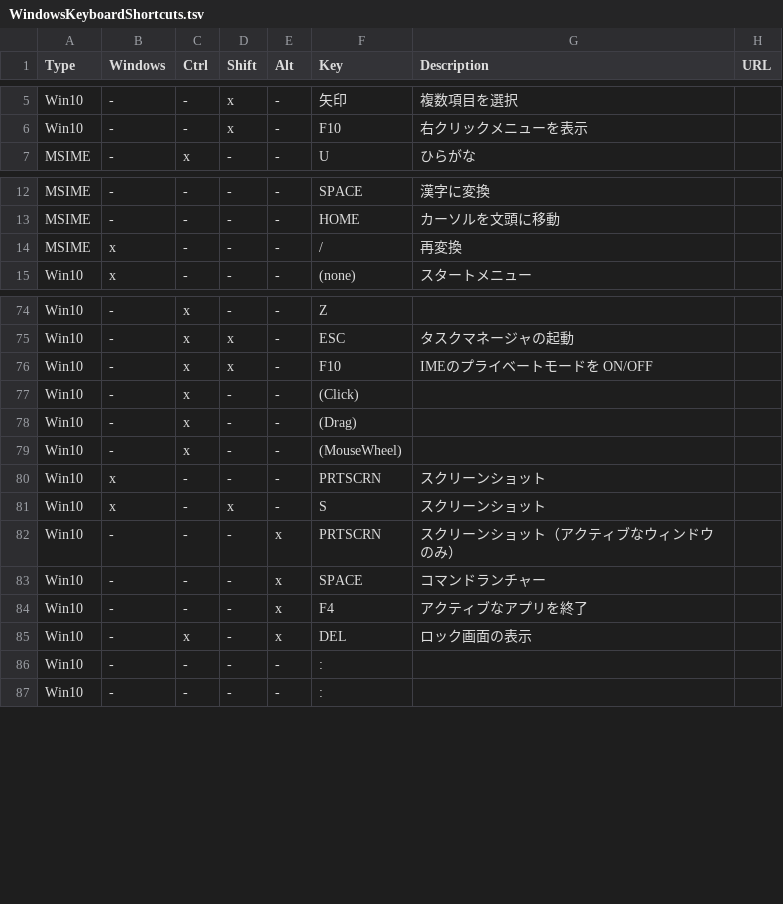
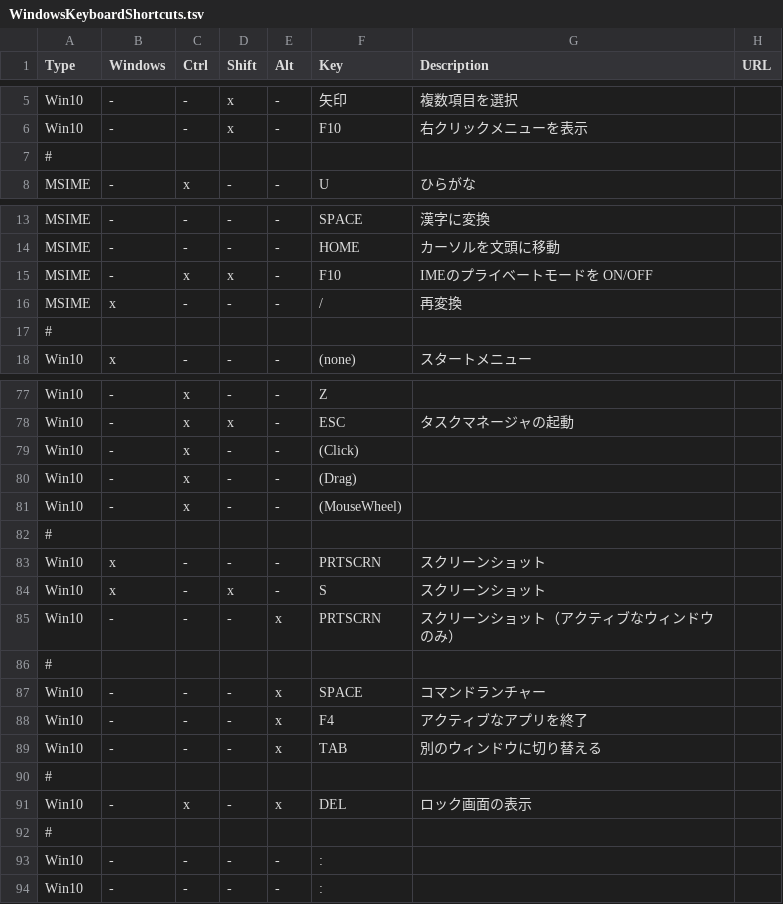
Before and after one commit to hohno-46466/wZone--Windows--KeyboardShortcuts, a TSV file: WindowsKeyboardShortcuts.tsv, drawn as a sheet; only a part is shown, gaps mark what is left out; the diff covers the shown part only.

Commit message:
updated by @hohno_at_kuimc on penguin

```diff
--- a/WindowsKeyboardShortcuts.tsv
+++ b/WindowsKeyboardShortcuts.tsv
@@ -6,2 +6,3 @@ Win10	-	-	x	-	矢印	複数項目を選択
 Win10	-	-	x	-	F10	右クリックメニューを表示
+#
 MSIME	-	x	-	-	U	ひらがな
@@ -13,3 +14,5 @@ MSIME	-	-	-	-	SPACE	漢字に変換
 MSIME	-	-	-	-	HOME	カーソルを文頭に移動
+MSIME	-	x	x	-	F10	IMEのプライベートモードを ON/OFF
 MSIME	x	-	-	-	/	再変換
+#
 Win10	x	-	-	-	(none)	スタートメニュー
@@ -75,3 +78,2 @@ Win10	-	x	-	-	Z
 Win10	-	x	x	-	ESC	タスクマネージャの起動
-Win10	-	x	x	-	F10	IMEのプライベートモードを ON/OFF
 Win10	-	x	-	-	(Click)	
@@ -79,2 +81,3 @@ Win10	-	x	-	-	(Drag)
 Win10	-	x	-	-	(MouseWheel)
+#
 Win10	x	-	-	-	PRTSCRN	スクリーンショット
@@ -82,5 +85,9 @@ Win10	x	-	x	-	S	スクリーンショット
 Win10	-	-	-	x	PRTSCRN	スクリーンショット（アクティブなウィンドウのみ）
+#
 Win10	-	-	-	x	SPACE	コマンドランチャー
 Win10	-	-	-	x	F4	アクティブなアプリを終了
+Win10	-	-	-	x	TAB	別のウィンドウに切り替える	
+#
 Win10	-	x	-	x	DEL	ロック画面の表示
+#
 Win10	-	-	-	-	:	
```
Also changed, not shown: 1 added row elsewhere in this file.
